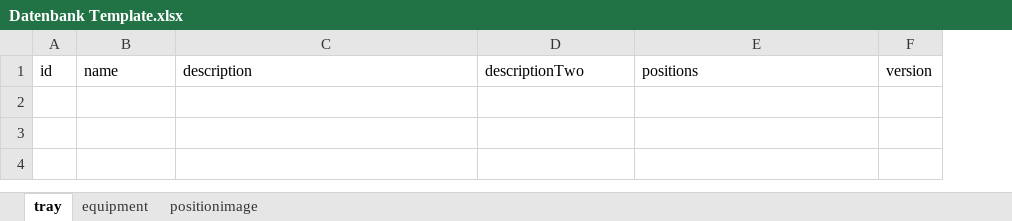
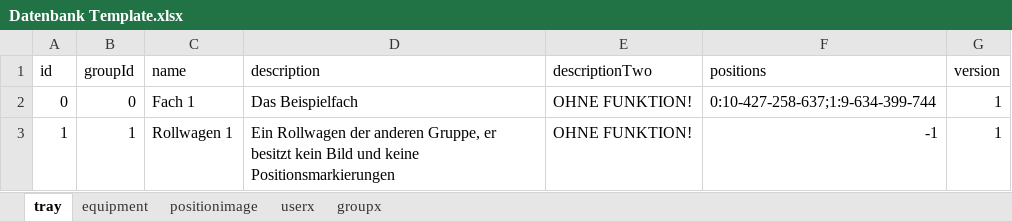
Before and after one commit to firesoft-de/Digitale-Taschenkarte-Fahrzeugbeladung, an Excel workbook: server/tools/Datenbank Template.xlsx, sheet tray, drawn as a sheet; values as stored, in another font and other column widths than the file's, no borders; the diff names each change by its address in the sheet, - before the commit and + after, or states it on an @@ line.

Commit message:
Kleinere Überarbeitungern
- Installationsskript angepasst
- ServerManager mit Möglichkeit zur Erzeugung eines Hashs ohne HTTP-Verbindung ausgestattet
- Dokumentation im AbstractLoader verbessert
- Gruppenklasse in der App für Passwortschutz vorbereitet
- Excel Template überarbeitet

```diff
--- a/server/tools/Datenbank Template.xlsx (sheet tray)
+++ b/server/tools/Datenbank Template.xlsx (sheet tray)
+sheet tab: userx
+sheet tab: groupx
+column B (groupId), empty
+row 2: 0 | 0 | Fach 1 | Das Beispielfach | OHNE FUNKTION! | 0:10-427-258-637;1:9-634-399-744 | 1
+row 3: 1 | 1 | Rollwagen 1 | Ein Rollwagen der anderen Gruppe, er besitzt kein Bild und keine Positionsmarkierungen | OHNE FUNKTION! | -1 | 1
```
Also changed, not shown: sheet equipment, sheet positionimage, 16 other files.
